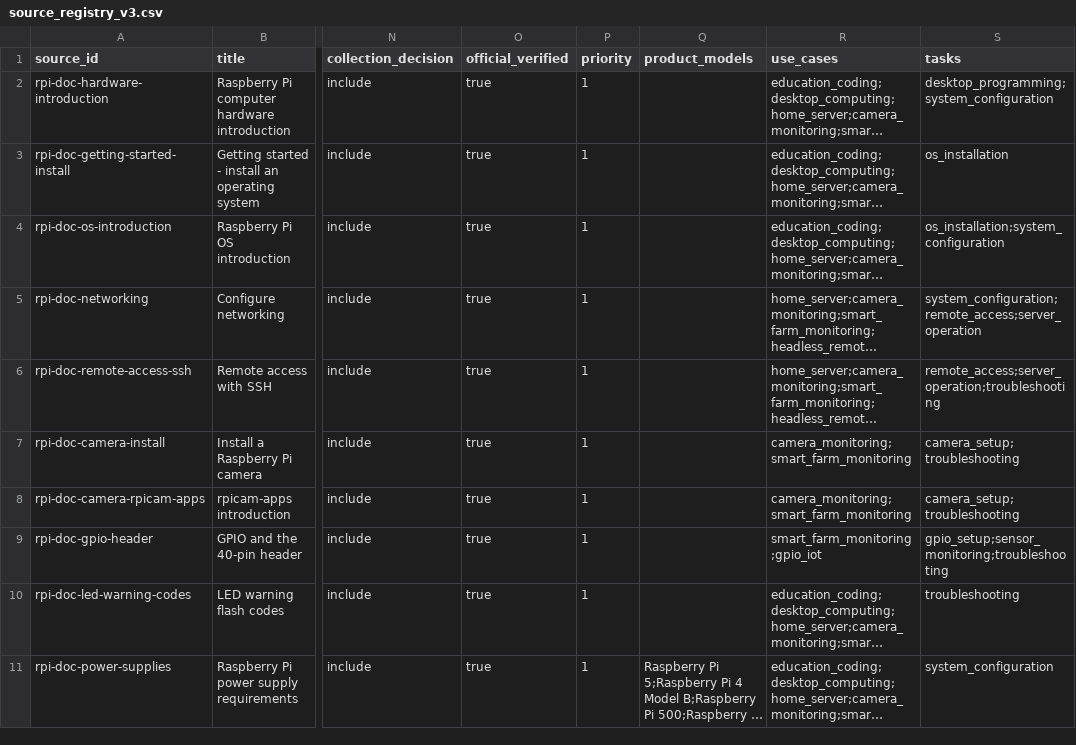
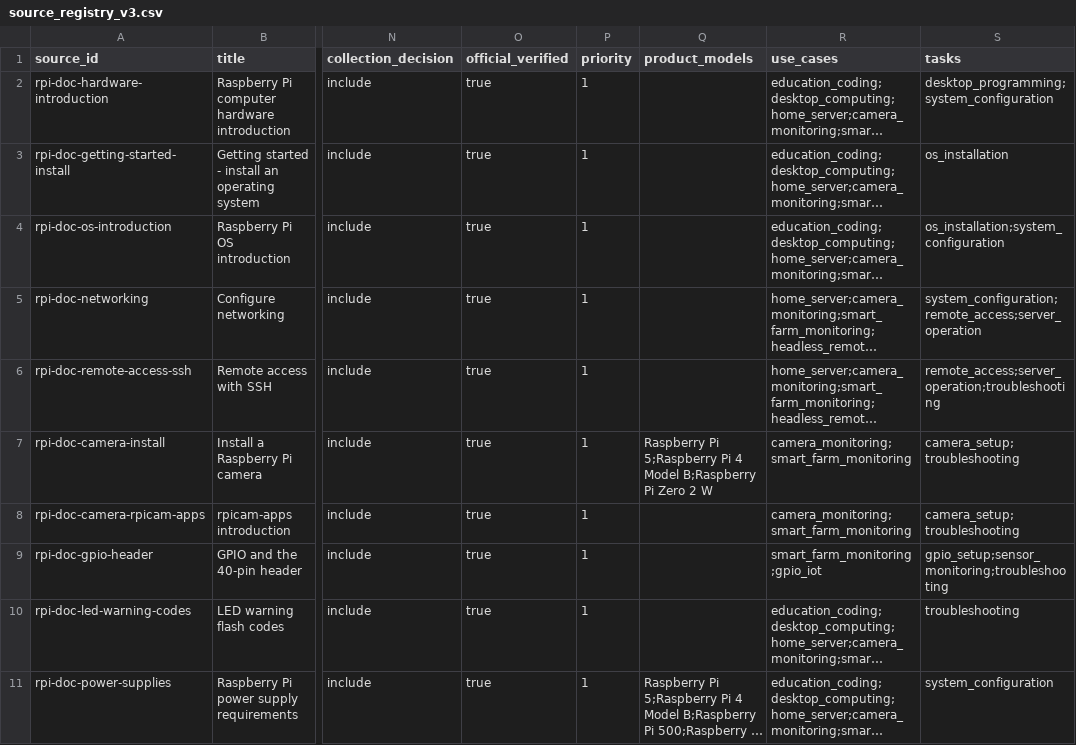
Before and after one commit to SKNETWORKS-FAMILY-AICAMP/SKN33-3rd-5Team, a CSV file: document_pipeline/data/source_registry_v3.csv, drawn as a sheet; only a part is shown, gaps mark what is left out; long unchanged cells end in …; the diff names each change by its address in the sheet, - before the commit and + after, or states it on an @@ line.

```diff
--- a/document_pipeline/data/source_registry_v3.csv
+++ b/document_pipeline/data/source_registry_v3.csv
-Q7 (product_models): (empty)
+Q7 (product_models): Raspberry Pi 5;Raspberry Pi 4 Model B;Raspberry Pi Zero 2 W
```
Also changed, not shown: 24 other files.
